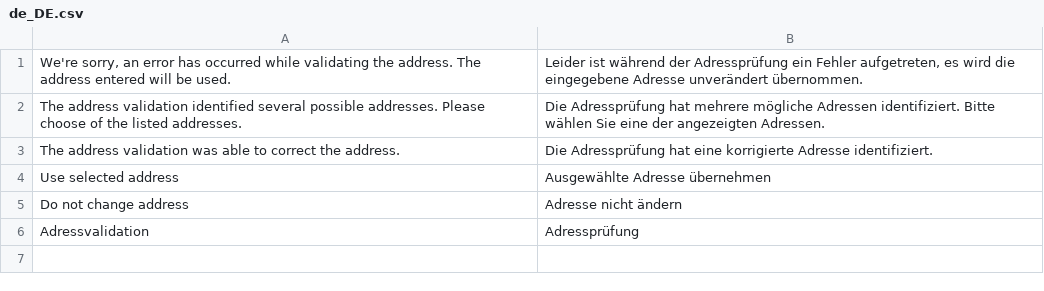
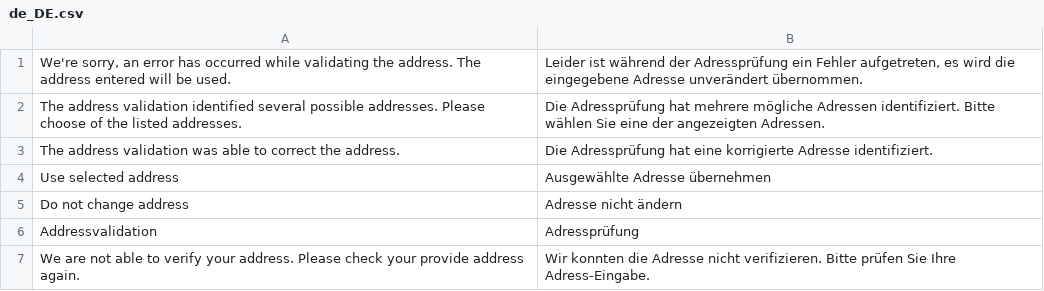
Before and after one commit to devcccc/magento2-address-validation, a CSV file: i18n/de_DE.csv, drawn as a sheet.

Commit message:
Enhanced support for forcing address validation - if the service reports error A3000 (not found in database), the user is forced to check the address again

```diff
--- a/i18n/de_DE.csv
+++ b/i18n/de_DE.csv
@@ -5,2 +5,3 @@
 "Do not change address","Adresse nicht ändern"
-"Adressvalidation","Adressprüfung"
+"Addressvalidation","Adressprüfung"
+"We are not able to verify your address. Please check your provide address again.","Wir konnten die Adresse nicht verifizieren. Bitte prüfen Sie Ihre Adress-Eingabe."
```
Also changed, not shown: 2 other files.
